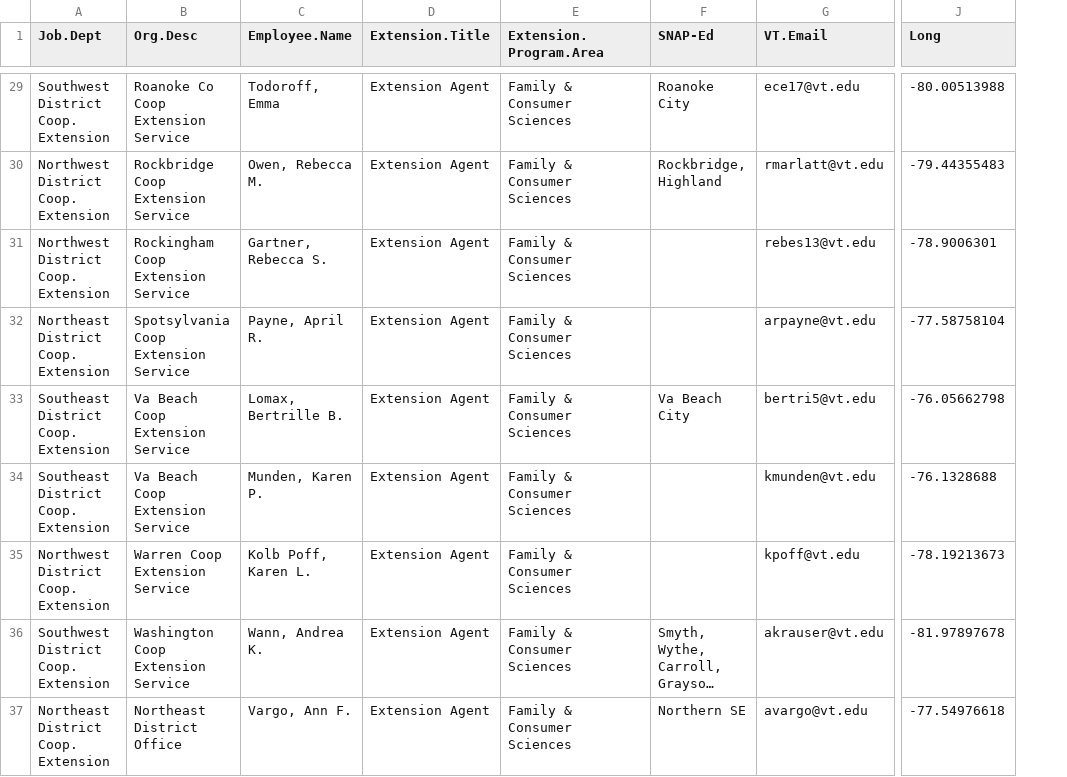
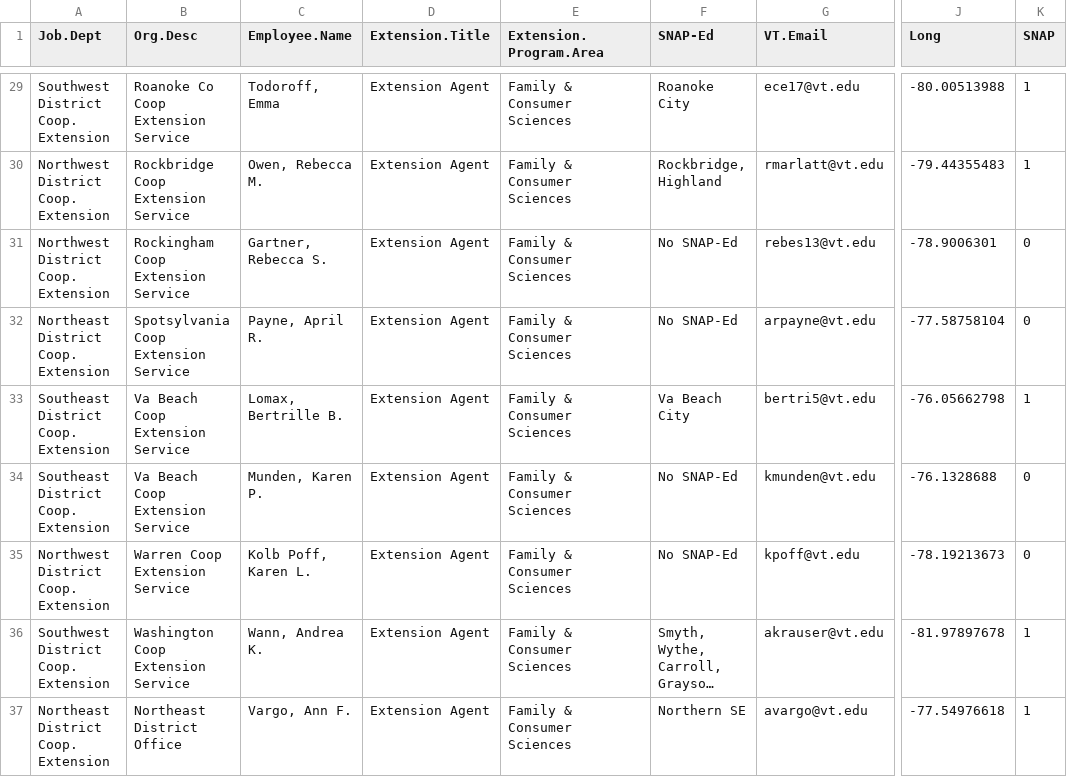
Before and after one commit to cat-astrophic/DSPG_VCE_Health, a CSV file: App/Data/vce_agents.csv, drawn as a sheet; only a part is shown, gaps mark what is left out; long unchanged cells end in …; the diff covers the shown part only; the diff names each change by its address in the sheet, - before the commit and + after, or states it on an @@ line.

Commit message:
adding a column and editing snap ed

```diff
--- a/App/Data/vce_agents.csv
+++ b/App/Data/vce_agents.csv
+column K (SNAP), rows 29-37: 1 | 1 | 0 | 0 | 1 | 0 | 0 | 1 | 1
-F31:F32 (SNAP-Ed): (empty)
+F31:F32 (SNAP-Ed): No SNAP-Ed
-F34:F35 (SNAP-Ed): (empty)
+F34:F35 (SNAP-Ed): No SNAP-Ed
```
Also changed, not shown: 22 edited cells elsewhere in this file.
